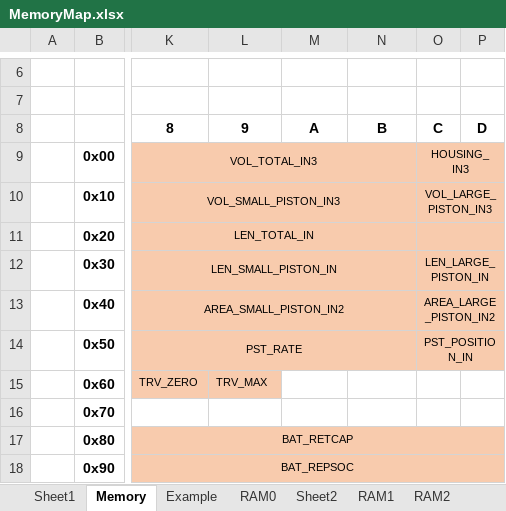
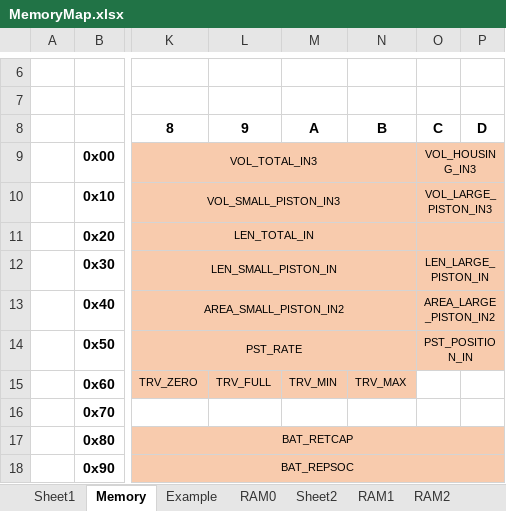
Before and after one commit to NOAA-PMEL/EDD-LCP_PistonDriver, an Excel workbook: Documentation/Memory Map/MemoryMap.xlsx, sheet Memory, drawn as a sheet; only a part is shown, gaps mark what is left out; values as stored, in another font and other column widths than the file's, no borders; the diff names each change by its address in the sheet, - before the commit and + after, or states it on an @@ line.

Commit message:
Console commands and memory call updates

```diff
--- a/Documentation/Memory Map/MemoryMap.xlsx (sheet Memory)
+++ b/Documentation/Memory Map/MemoryMap.xlsx (sheet Memory)
-O9: HOUSING_IN3
+O9: VOL_HOUSING_IN3
-L15: TRV_MAX
+L15: TRV_FULL
-M15: (empty)
+M15: TRV_MIN
-M15:N15 fill: none
+M15:N15 fill: #F8CBAD
-N15: (empty)
+N15: TRV_MAX
```
Also changed, not shown: 7 other files.
